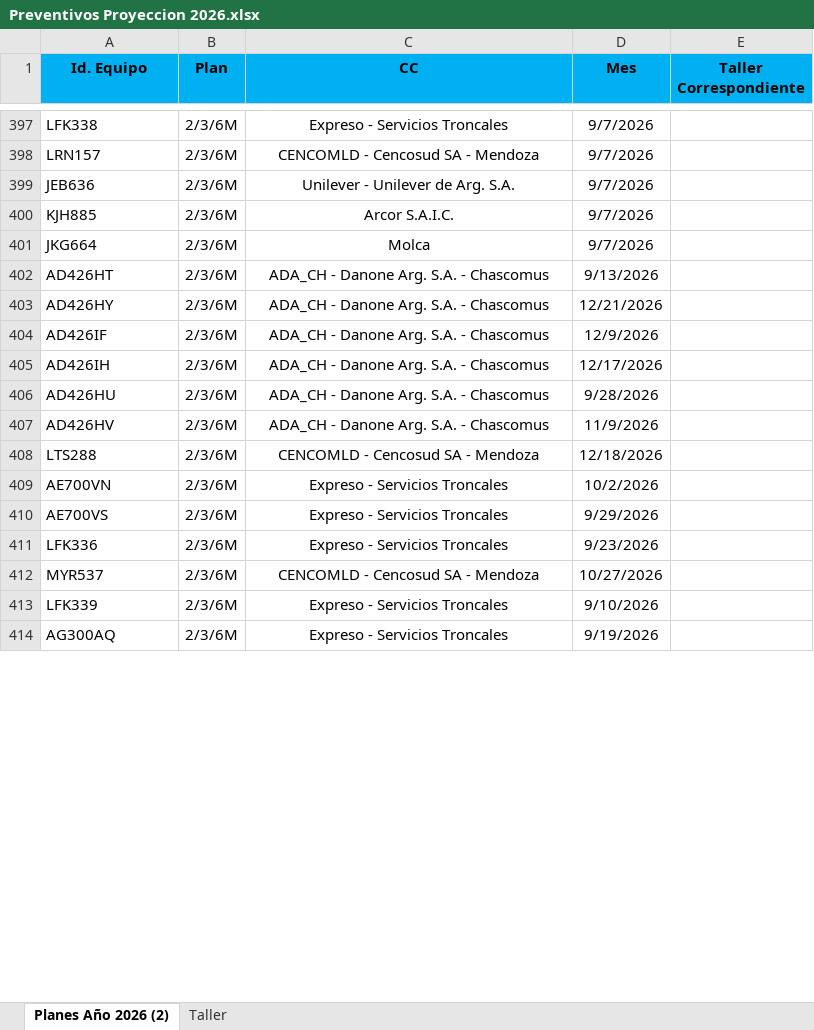
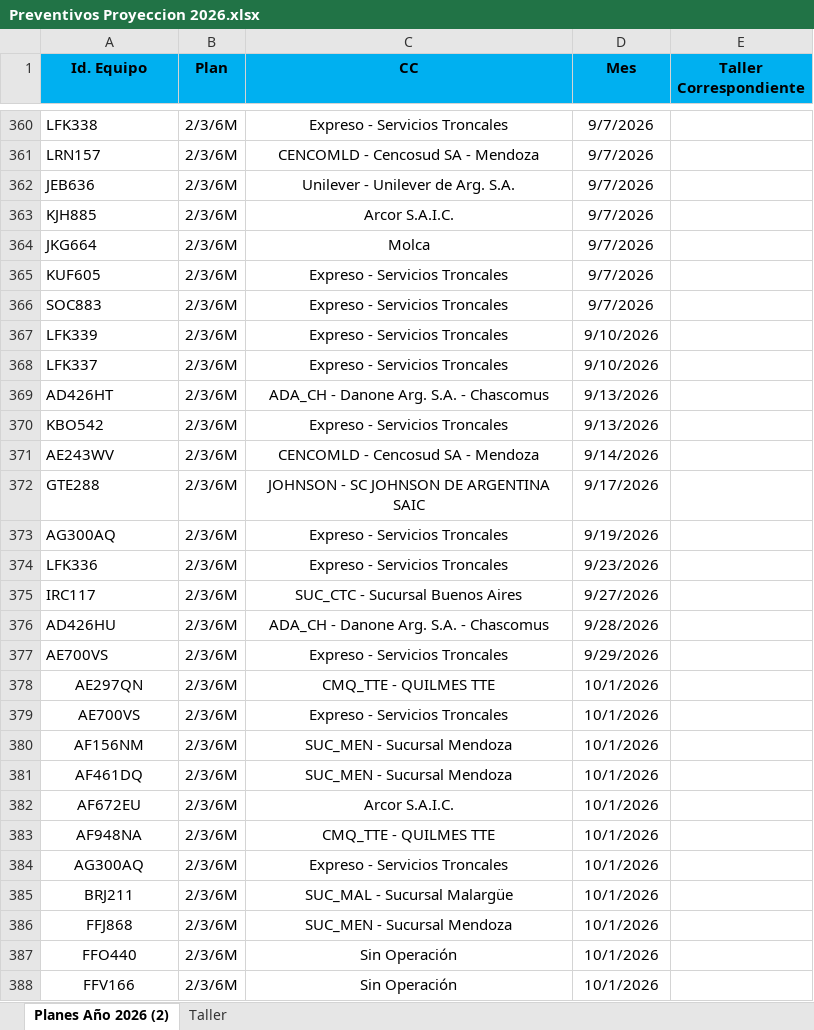
Before and after one commit to acasco-boop/Control-de-Preventivos, an Excel workbook: Preventivos Proyeccion 2026.xlsx, sheet Planes Año 2026 (2), drawn as a sheet; only a part is shown, gaps mark what is left out; values as stored, in another font and other column widths than the file's, no borders; conditional formats not drawn; removed rows and columns are numbered as before the commit, all else as after; the diff covers the shown part only; the diff names each change by its address in the sheet, - before the commit and + after, or states it on an @@ line.

Commit message:
Actualizo datos preventivos

```diff
--- a/Preventivos Proyeccion 2026.xlsx (sheet Planes Año 2026 (2))
+++ b/Preventivos Proyeccion 2026.xlsx (sheet Planes Año 2026 (2))
+row 365: KUF605 | 2/3/6M | Expreso - Servicios Troncales | 9/7/2026
+row 366: SOC883 | 2/3/6M | Expreso - Servicios Troncales | 9/7/2026
+row 367: LFK339 | 2/3/6M | Expreso - Servicios Troncales | 9/10/2026
@@ row 393 moved to row 368: LFK337 @@
-row 403: AD426HY | 2/3/6M | ADA_CH - Danone Arg. S.A. - Chascomus | 12/21/2026
-row 404: AD426IF | 2/3/6M | ADA_CH - Danone Arg. S.A. - Chascomus | 12/9/2026
-row 405: AD426IH | 2/3/6M | ADA_CH - Danone Arg. S.A. - Chascomus | 12/17/2026
@@ row 396 moved to row 370: KBO542 @@
@@ row 330 moved to row 371: AE243WV @@
@@ row 362 moved to row 372: GTE288 @@
+row 373: AG300AQ | 2/3/6M | Expreso - Servicios Troncales | 9/19/2026
@@ row 411 moved to row 374: LFK336 @@
@@ row 357 moved to row 375: IRC117 @@
-row 407: AD426HV | 2/3/6M | ADA_CH - Danone Arg. S.A. - Chascomus | 11/9/2026
-row 408: LTS288 | 2/3/6M | CENCOMLD - Cencosud SA - Mendoza | 12/18/2026
-row 409: AE700VN | 2/3/6M | Expreso - Servicios Troncales | 10/2/2026
-row 412: MYR537 | 2/3/6M | CENCOMLD - Cencosud SA - Mendoza | 10/27/2026
+row 378: AE297QN | 2/3/6M | CMQ_TTE - QUILMES TTE | 10/1/2026
-A379 (Id. Equipo): LFK339
+A379 (Id. Equipo): AE700VS
-A379 alignment: left
+A379 alignment: center
-D379 (Mes): 9/10/2026
+D379 (Mes): 10/1/2026
+row 380: AF156NM | 2/3/6M | SUC_MEN - Sucursal Mendoza | 10/1/2026
+row 381: AF461DQ | 2/3/6M | SUC_MEN - Sucursal Mendoza | 10/1/2026
+row 382: AF672EU | 2/3/6M | Arcor S.A.I.C. | 10/1/2026
+row 383: AF948NA | 2/3/6M | CMQ_TTE - QUILMES TTE | 10/1/2026
-A384 alignment: left
+A384 alignment: center
-D384 (Mes): 9/19/2026
+D384 (Mes): 10/1/2026
+row 385: BRJ211 | 2/3/6M | SUC_MAL - Sucursal Malargüe | 10/1/2026
+row 386: FFJ868 | 2/3/6M | SUC_MEN - Sucursal Mendoza | 10/1/2026
+row 387: FFO440 | 2/3/6M | Sin Operación | 10/1/2026
+row 388: FFV166 | 2/3/6M | Sin Operación | 10/1/2026
```
Also changed, not shown: 105 added rows, 33 removed rows, 120 moved rows, 20 edited cells and cell formats elsewhere in this sheet, formulas that keep their value, Preventivos Realizados 2026.xlsx, 2 other files.
